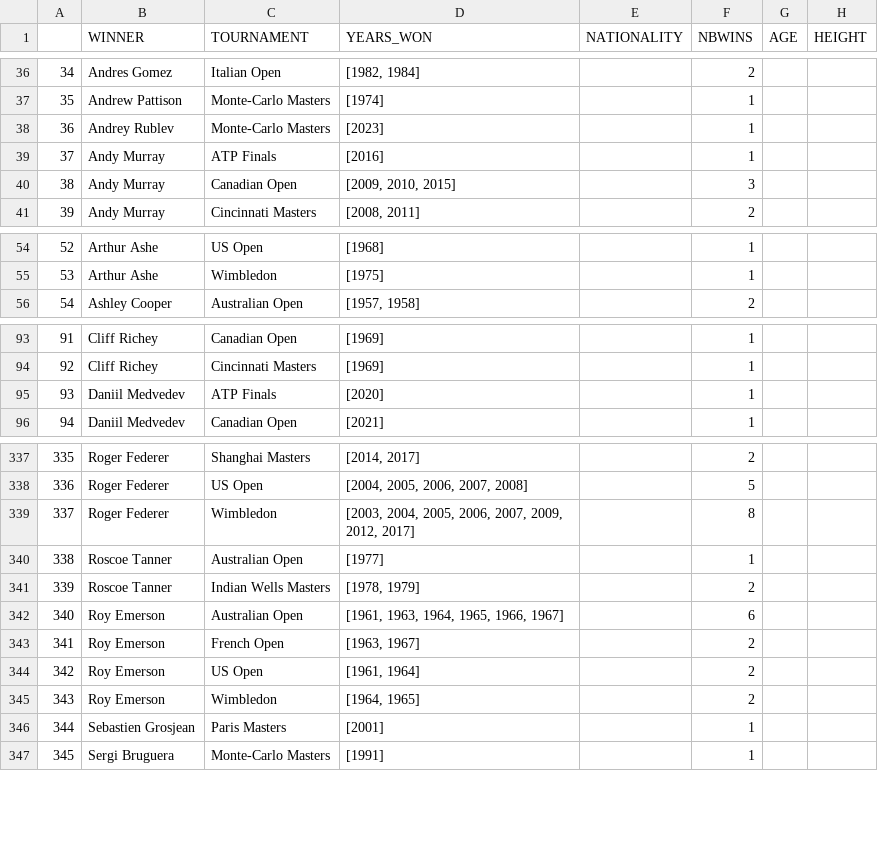
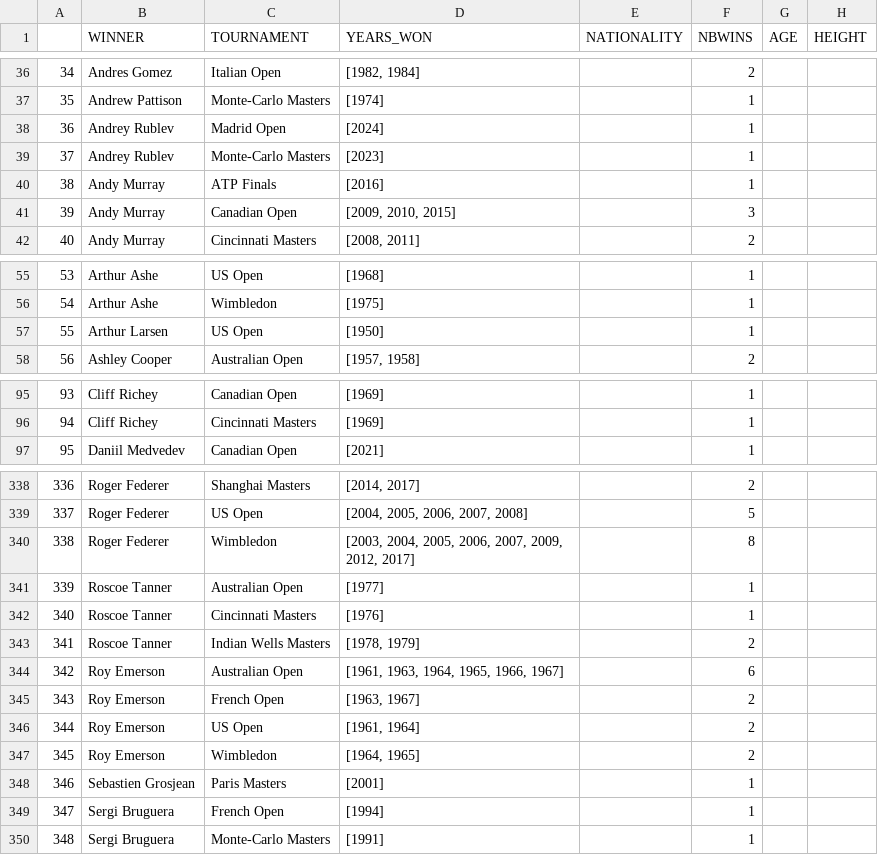
Before and after one commit to NielsMinssen/GrandSlamChampions, a CSV file: data/tennis/scrap_results_aggregated.csv, drawn as a sheet; only a part is shown, gaps mark what is left out; removed rows and columns are numbered as before the commit, all else as after; the diff covers the shown part only; the diff names each change by its address in the sheet, - before the commit and + after, or states it on an @@ line.

```diff
--- a/data/tennis/scrap_results_aggregated.csv
+++ b/data/tennis/scrap_results_aggregated.csv
+row 38: 36 | Andrey Rublev | Madrid Open | [2024] |  | 1
@@ column A renumbered from row 39 down @@
+row 57: 55 | Arthur Larsen | US Open | [1950] |  | 1
-row 95: 93 | Daniil Medvedev | ATP Finals | [2020] |  | 1
+row 342: 340 | Roscoe Tanner | Cincinnati Masters | [1976] |  | 1
+row 349: 347 | Sergi Bruguera | French Open | [1994] |  | 1
```
Also changed, not shown: 14 edited cells elsewhere in this file, data/tennis/scrap_results.csv.
